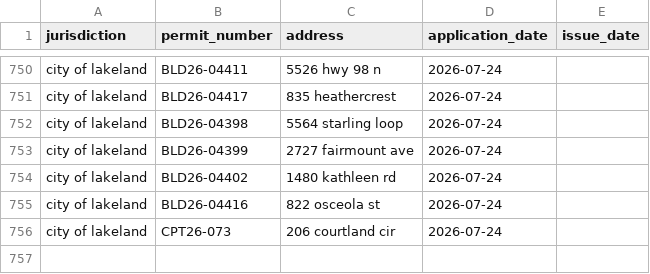
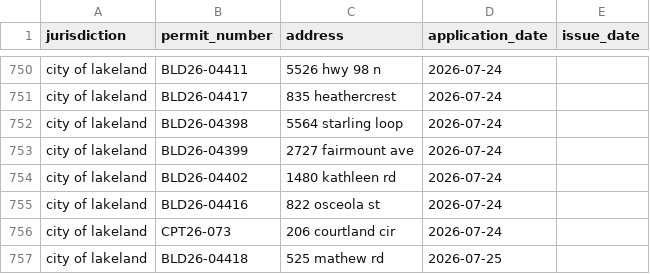
Before and after one commit to Solcatcher/Permit-Lead, a CSV file: data/dedup_index.csv, drawn as a sheet; only a part is shown, gaps mark what is left out; the diff names each change by its address in the sheet, - before the commit and + after, or states it on an @@ line.

```diff
--- a/data/dedup_index.csv
+++ b/data/dedup_index.csv
+row 757: city of lakeland | BLD26-04418 | 525 mathew rd | 2026-07-25
```
Also changed, not shown: data/normalized/permits_normalized.csv, 2 other files.
